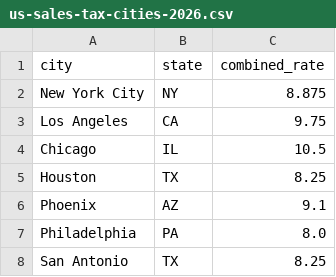
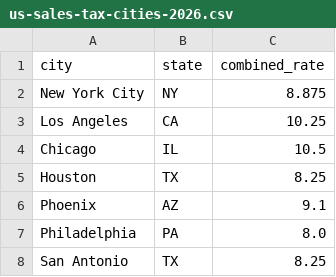
Before and after one commit to suncal/tax-tables, a CSV file: data/us-sales-tax-cities-2026.csv, drawn as a sheet; only a part is shown.

Commit message:
Update tax tables (2026-09-28)

```diff
--- a/data/us-sales-tax-cities-2026.csv
+++ b/data/us-sales-tax-cities-2026.csv
@@ -2,3 +2,3 @@ city,state,combined_rate
 New York City,NY,8.875
-Los Angeles,CA,9.75
+Los Angeles,CA,10.25
 Chicago,IL,10.5
```
Also changed, not shown: data/us-income-needed-to-buy-median-home-2026.csv, data/us-state-income-tax-2026.csv, 4 other files.
